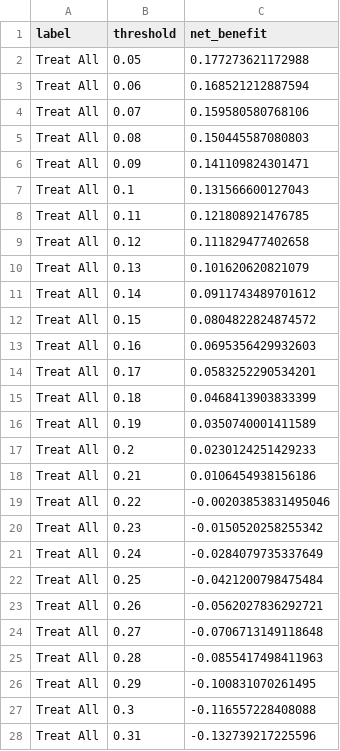
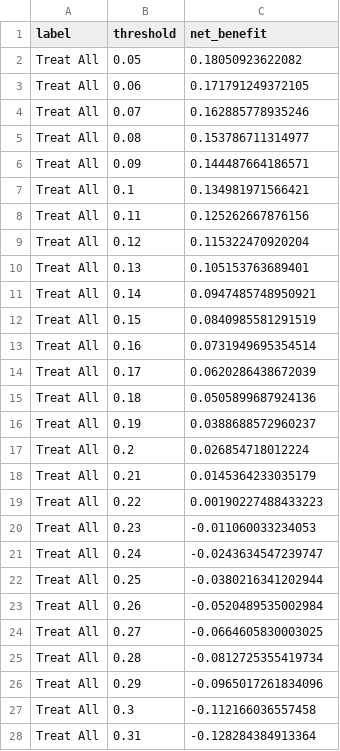
Before and after one commit to burhanettiny/crc-tme-5gene-score, a CSV file: results/revision/TableS11_DCA.csv, drawn as a sheet; only a part is shown; the diff covers the shown part only.

```diff
--- a/results/revision/TableS11_DCA.csv
+++ b/results/revision/TableS11_DCA.csv
@@ -1,28 +1,28 @@
 "label","threshold","net_benefit"
-"Treat All",0.05,0.177273621172988
-"Treat All",0.06,0.168521212887594
-"Treat All",0.07,0.159580580768106
-"Treat All",0.08,0.150445587080803
-"Treat All",0.09,0.141109824301471
-"Treat All",0.1,0.131566600127043
-"Treat All",0.11,0.121808921476785
-"Treat All",0.12,0.111829477402658
-"Treat All",0.13,0.101620620821079
-"Treat All",0.14,0.0911743489701612
-"Treat All",0.15,0.0804822824874572
-"Treat All",0.16,0.0695356429932603
-"Treat All",0.17,0.0583252290534201
-"Treat All",0.18,0.0468413903833399
-"Treat All",0.19,0.0350740001411589
-"Treat All",0.2,0.0230124251429233
-"Treat All",0.21,0.0106454938156186
-"Treat All",0.22,-0.00203853831495046
-"Treat All",0.23,-0.0150520258255342
-"Treat All",0.24,-0.0284079735337649
-"Treat All",0.25,-0.0421200798475484
-"Treat All",0.26,-0.0562027836292721
-"Treat All",0.27,-0.0706713149118648
-"Treat All",0.28,-0.0855417498411963
-"Treat All",0.29,-0.100831070261495
-"Treat All",0.3,-0.116557228408088
-"Treat All",0.31,-0.132739217225596
+"Treat All",0.05,0.18050923622082
+"Treat All",0.06,0.171791249372105
+"Treat All",0.07,0.162885778935246
+"Treat All",0.08,0.153786711314977
+"Treat All",0.09,0.144487664186571
+"Treat All",0.1,0.134981971566421
+"Treat All",0.11,0.125262667876156
+"Treat All",0.12,0.115322470920204
+"Treat All",0.13,0.105153763689401
+"Treat All",0.14,0.0947485748950921
+"Treat All",0.15,0.0840985581291519
+"Treat All",0.16,0.0731949695354514
+"Treat All",0.17,0.0620286438672039
+"Treat All",0.18,0.0505899687924136
+"Treat All",0.19,0.0388688572960237
+"Treat All",0.2,0.026854718012224
+"Treat All",0.21,0.0145364233035179
+"Treat All",0.22,0.00190227488433223
+"Treat All",0.23,-0.011060033234053
+"Treat All",0.24,-0.0243634547239747
+"Treat All",0.25,-0.0380216341202944
+"Treat All",0.26,-0.0520489535002984
+"Treat All",0.27,-0.0664605830003025
+"Treat All",0.28,-0.0812725355419734
+"Treat All",0.29,-0.0965017261834096
+"Treat All",0.3,-0.112166036557458
+"Treat All",0.31,-0.128284384913364
```
Also changed, not shown: 88 edited cells elsewhere in this file, results/revision/Table3_subgroups.csv, results/revision/TableS13_cellcycle_single_genes.csv, 26 other files.
